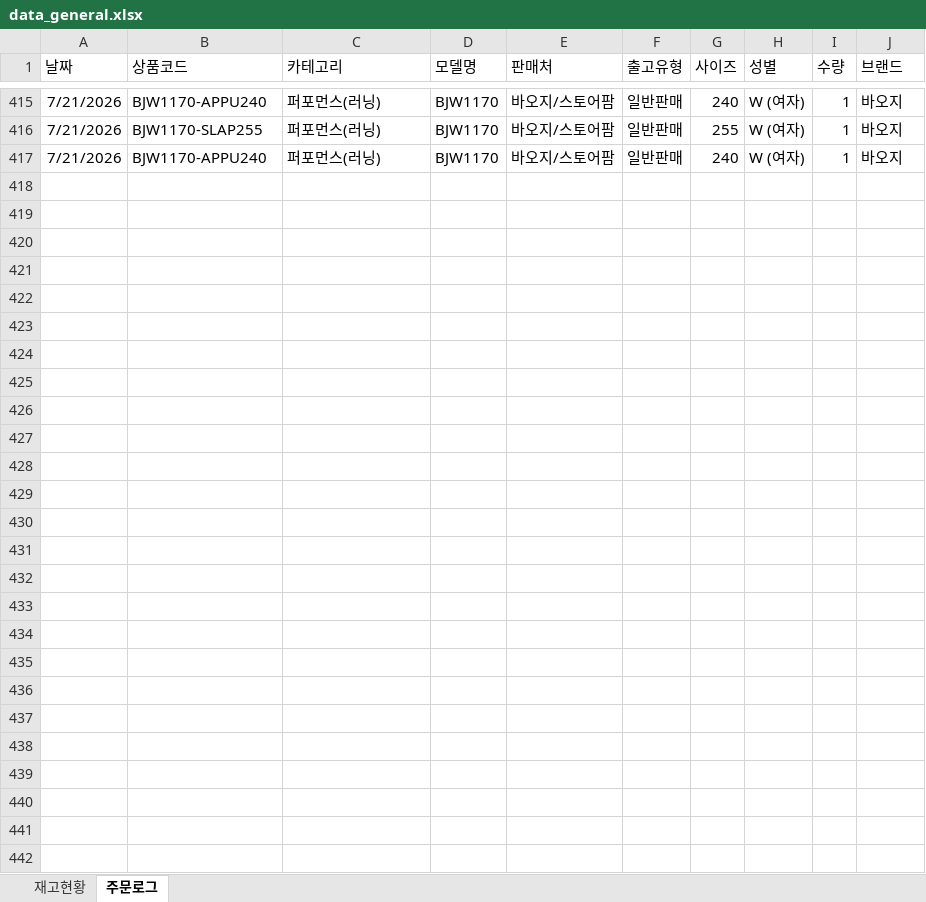
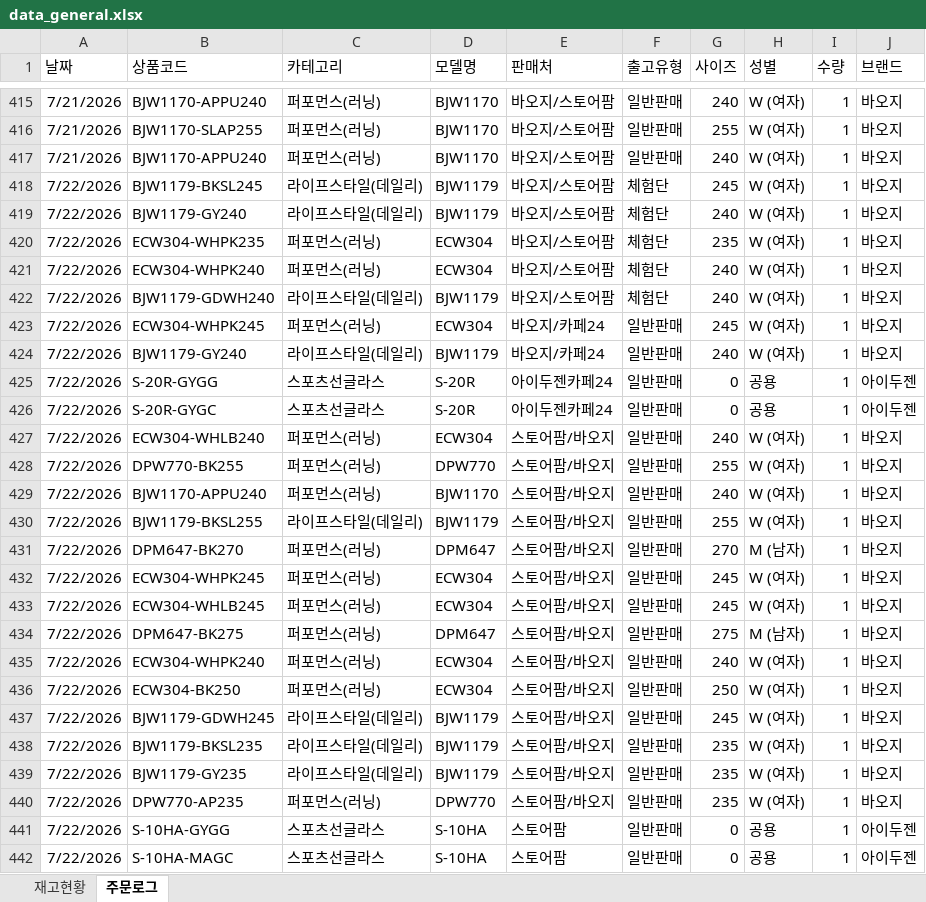
Before and after one commit to dkseotjd0112-max/Baoji-dashboard, an Excel workbook: data_general.xlsx, sheet 주문로그, drawn as a sheet; only a part is shown, gaps mark what is left out; values as stored, in another font and other column widths than the file's, no borders; the diff names each change by its address in the sheet, - before the commit and + after, or states it on an @@ line.

```diff
--- a/data_general.xlsx (sheet 주문로그)
+++ b/data_general.xlsx (sheet 주문로그)
+row 418: 7/22/2026 | BJW1179-BKSL245 | 라이프스타일(데일리) | BJW1179 | 바오지/스토어팜 | 체험단 | 245 | W (여자) | 1 | 바오지
+row 419: 7/22/2026 | BJW1179-GY240 | 라이프스타일(데일리) | BJW1179 | 바오지/스토어팜 | 체험단 | 240 | W (여자) | 1 | 바오지
+row 420: 7/22/2026 | ECW304-WHPK235 | 퍼포먼스(러닝) | ECW304 | 바오지/스토어팜 | 체험단 | 235 | W (여자) | 1 | 바오지
+row 421: 7/22/2026 | ECW304-WHPK240 | 퍼포먼스(러닝) | ECW304 | 바오지/스토어팜 | 체험단 | 240 | W (여자) | 1 | 바오지
+row 422: 7/22/2026 | BJW1179-GDWH240 | 라이프스타일(데일리) | BJW1179 | 바오지/스토어팜 | 체험단 | 240 | W (여자) | 1 | 바오지
+row 423: 7/22/2026 | ECW304-WHPK245 | 퍼포먼스(러닝) | ECW304 | 바오지/카페24 | 일반판매 | 245 | W (여자) | 1 | 바오지
+row 424: 7/22/2026 | BJW1179-GY240 | 라이프스타일(데일리) | BJW1179 | 바오지/카페24 | 일반판매 | 240 | W (여자) | 1 | 바오지
+row 425: 7/22/2026 | S-20R-GYGG | 스포츠선글라스 | S-20R | 아이두젠카페24 | 일반판매 | 0 | 공용 | 1 | 아이두젠
+row 426: 7/22/2026 | S-20R-GYGC | 스포츠선글라스 | S-20R | 아이두젠카페24 | 일반판매 | 0 | 공용 | 1 | 아이두젠
+row 427: 7/22/2026 | ECW304-WHLB240 | 퍼포먼스(러닝) | ECW304 | 스토어팜/바오지 | 일반판매 | 240 | W (여자) | 1 | 바오지
+row 428: 7/22/2026 | DPW770-BK255 | 퍼포먼스(러닝) | DPW770 | 스토어팜/바오지 | 일반판매 | 255 | W (여자) | 1 | 바오지
+row 429: 7/22/2026 | BJW1170-APPU240 | 퍼포먼스(러닝) | BJW1170 | 스토어팜/바오지 | 일반판매 | 240 | W (여자) | 1 | 바오지
+row 430: 7/22/2026 | BJW1179-BKSL255 | 라이프스타일(데일리) | BJW1179 | 스토어팜/바오지 | 일반판매 | 255 | W (여자) | 1 | 바오지
+row 431: 7/22/2026 | DPM647-BK270 | 퍼포먼스(러닝) | DPM647 | 스토어팜/바오지 | 일반판매 | 270 | M (남자) | 1 | 바오지
+row 432: 7/22/2026 | ECW304-WHPK245 | 퍼포먼스(러닝) | ECW304 | 스토어팜/바오지 | 일반판매 | 245 | W (여자) | 1 | 바오지
+row 433: 7/22/2026 | ECW304-WHLB245 | 퍼포먼스(러닝) | ECW304 | 스토어팜/바오지 | 일반판매 | 245 | W (여자) | 1 | 바오지
+row 434: 7/22/2026 | DPM647-BK275 | 퍼포먼스(러닝) | DPM647 | 스토어팜/바오지 | 일반판매 | 275 | M (남자) | 1 | 바오지
+row 435: 7/22/2026 | ECW304-WHPK240 | 퍼포먼스(러닝) | ECW304 | 스토어팜/바오지 | 일반판매 | 240 | W (여자) | 1 | 바오지
+row 436: 7/22/2026 | ECW304-BK250 | 퍼포먼스(러닝) | ECW304 | 스토어팜/바오지 | 일반판매 | 250 | W (여자) | 1 | 바오지
+row 437: 7/22/2026 | BJW1179-GDWH245 | 라이프스타일(데일리) | BJW1179 | 스토어팜/바오지 | 일반판매 | 245 | W (여자) | 1 | 바오지
+row 438: 7/22/2026 | BJW1179-BKSL235 | 라이프스타일(데일리) | BJW1179 | 스토어팜/바오지 | 일반판매 | 235 | W (여자) | 1 | 바오지
+row 439: 7/22/2026 | BJW1179-GY235 | 라이프스타일(데일리) | BJW1179 | 스토어팜/바오지 | 일반판매 | 235 | W (여자) | 1 | 바오지
+row 440: 7/22/2026 | DPW770-AP235 | 퍼포먼스(러닝) | DPW770 | 스토어팜/바오지 | 일반판매 | 235 | W (여자) | 1 | 바오지
+row 441: 7/22/2026 | S-10HA-GYGG | 스포츠선글라스 | S-10HA | 스토어팜 | 일반판매 | 0 | 공용 | 1 | 아이두젠
+row 442: 7/22/2026 | S-10HA-MAGC | 스포츠선글라스 | S-10HA | 스토어팜 | 일반판매 | 0 | 공용 | 1 | 아이두젠
```
Also changed, not shown: sheet 재고현황, data_admin.xlsx.
